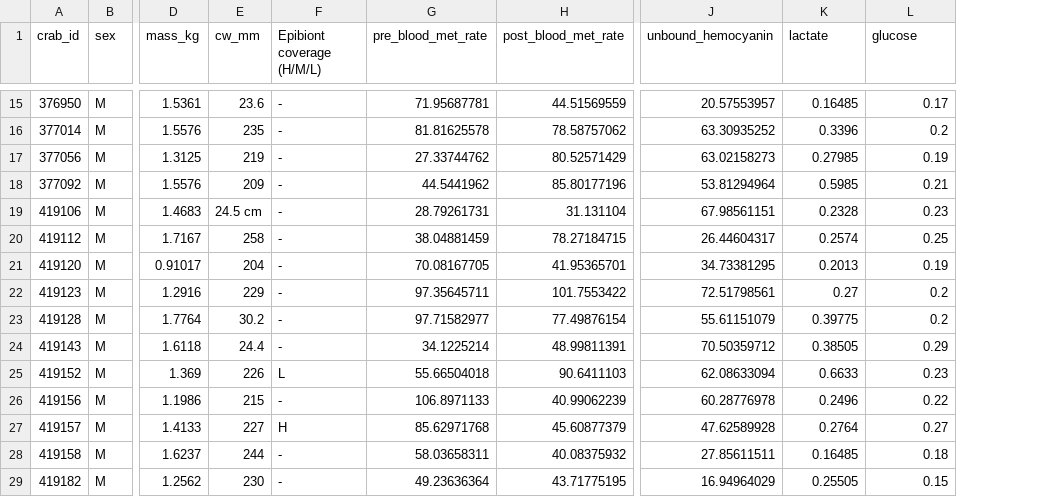
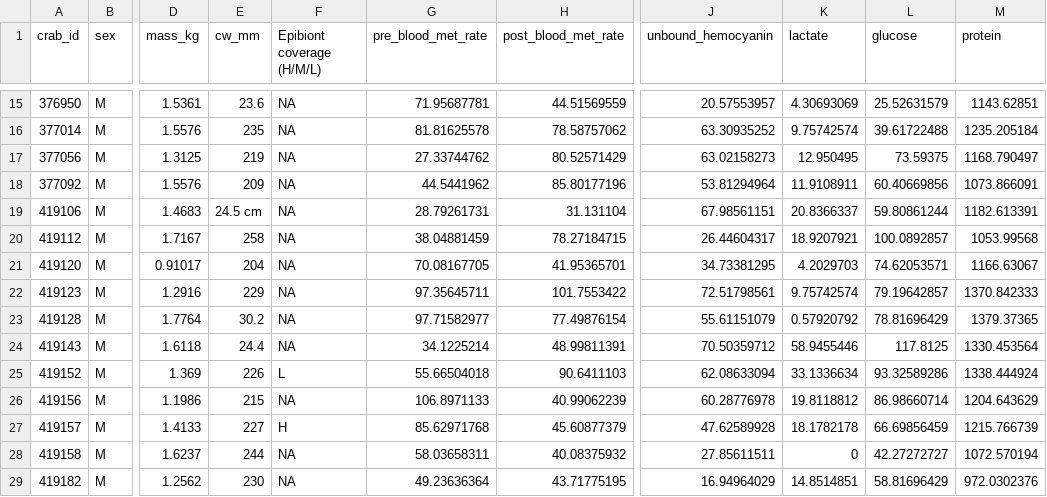
Before and after one commit to emilydombrowski/hsc_hemo_2023, a CSV file: data/hsc_hemo_dat.csv, drawn as a sheet; only a part is shown, gaps mark what is left out; the diff covers the shown part only; the diff names each change by its address in the sheet, - before the commit and + after, or states it on an @@ line.

```diff
--- a/data/hsc_hemo_dat.csv
+++ b/data/hsc_hemo_dat.csv
+column M (protein), rows 15-29: 1143.62851 | 1235.205184 | 1168.790497 | 1073.866091 | 1182.613391 | 1053.99568 | 1166.63067 | 1370.842333 | 1379.37365 | 1330.453564 | 1338.444924 | 1204.643629 | 1215.766739 | 1072.570194 | 972.0302376
-F15:F24 (Epibiont coverage (H/M/L)): -
+F15:F24 (Epibiont coverage (H/M/L)): NA
-K15 (lactate): 0.16485
+K15 (lactate): 4.30693069
-L15 (glucose): 0.17
+L15 (glucose): 25.52631579
-K16 (lactate): 0.3396
+K16 (lactate): 9.75742574
-L16 (glucose): 0.2
+L16 (glucose): 39.61722488
-K17 (lactate): 0.27985
+K17 (lactate): 12.950495
-L17 (glucose): 0.19
+L17 (glucose): 73.59375
-K18 (lactate): 0.5985
+K18 (lactate): 11.9108911
-L18 (glucose): 0.21
+L18 (glucose): 60.40669856
-K19 (lactate): 0.2328
+K19 (lactate): 20.8366337
-L19 (glucose): 0.23
+L19 (glucose): 59.80861244
-K20 (lactate): 0.2574
+K20 (lactate): 18.9207921
-L20 (glucose): 0.25
+L20 (glucose): 100.0892857
-K21 (lactate): 0.2013
+K21 (lactate): 4.2029703
-L21 (glucose): 0.19
+L21 (glucose): 74.62053571
-K22 (lactate): 0.27
+K22 (lactate): 9.75742574
-L22 (glucose): 0.2
+L22 (glucose): 79.19642857
-K23 (lactate): 0.39775
+K23 (lactate): 0.57920792
-L23 (glucose): 0.2
+L23 (glucose): 78.81696429
-K24 (lactate): 0.38505
+K24 (lactate): 58.9455446
-L24 (glucose): 0.29
+L24 (glucose): 117.8125
-K25 (lactate): 0.6633
+K25 (lactate): 33.1336634
-L25 (glucose): 0.23
+L25 (glucose): 93.32589286
-F26 (Epibiont coverage (H/M/L)): -
+F26 (Epibiont coverage (H/M/L)): NA
-K26 (lactate): 0.2496
+K26 (lactate): 19.8118812
-L26 (glucose): 0.22
+L26 (glucose): 86.98660714
-K27 (lactate): 0.2764
+K27 (lactate): 18.1782178
-L27 (glucose): 0.27
+L27 (glucose): 66.69856459
-F28:F29 (Epibiont coverage (H/M/L)): -
+F28:F29 (Epibiont coverage (H/M/L)): NA
-K28 (lactate): 0.16485
+K28 (lactate): 0
-L28 (glucose): 0.18
+L28 (glucose): 42.27272727
-K29 (lactate): 0.25505
+K29 (lactate): 14.8514851
-L29 (glucose): 0.15
+L29 (glucose): 58.81696429
```
Also changed, not shown: 32 edited cells elsewhere in this file, 1 other file.
